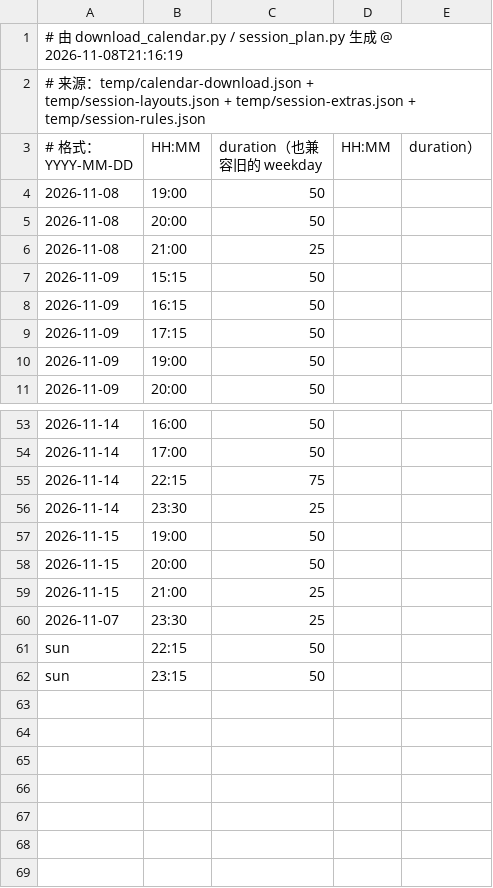
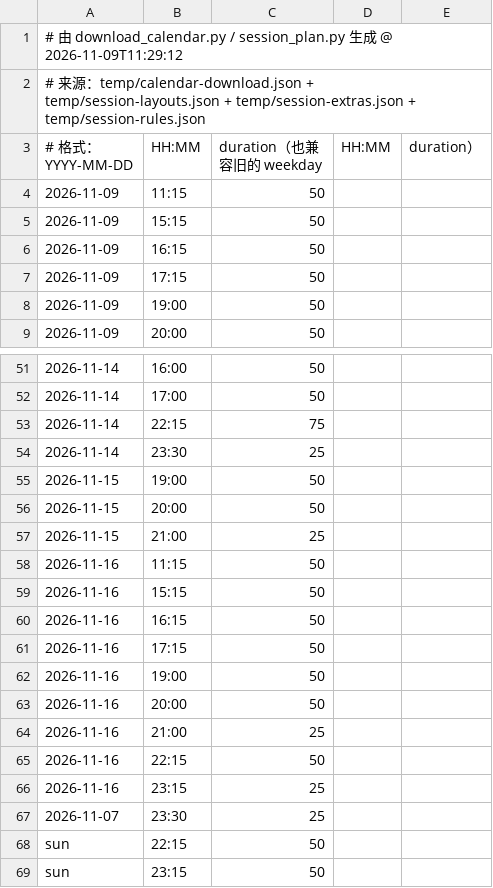
Before and after one commit to 67-68/Time-Integretor-Extend, a CSV file: data.csv, drawn as a sheet; only a part is shown, gaps mark what is left out.

```diff
--- a/data.csv
+++ b/data.csv
@@ -1,7 +1,5 @@
-# 由 download_calendar.py / session_plan.py 生成 @ 2026-11-08T21:16:19
+# 由 download_calendar.py / session_plan.py 生成 @ 2026-11-09T11:29:12
 # 来源：temp/calendar-download.json + temp/session-layouts.json + temp/session-extras.json + temp/session-rules.json
 # 格式：YYYY-MM-DD,HH:MM,duration（也兼容旧的 weekday,HH:MM,duration）
-2026-11-08,19:00,50
-2026-11-08,20:00,50
-2026-11-08,21:00,25
+2026-11-09,11:15,50
 2026-11-09,15:15,50
@@ -59,2 +57,11 @@
 2026-11-15,21:00,25
+2026-11-16,11:15,50
+2026-11-16,15:15,50
+2026-11-16,16:15,50
+2026-11-16,17:15,50
+2026-11-16,19:00,50
+2026-11-16,20:00,50
+2026-11-16,21:00,25
+2026-11-16,22:15,50
+2026-11-16,23:15,25
 2026-11-07,23:30,25
```
Also changed, not shown: 6 other files.
